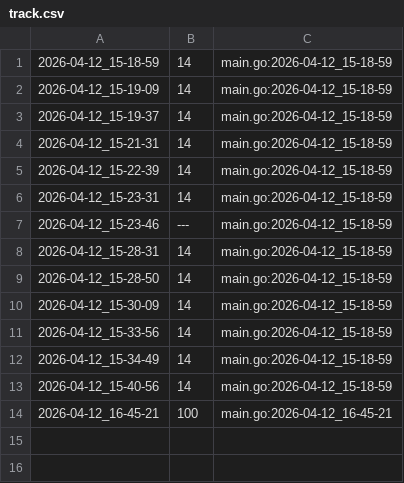
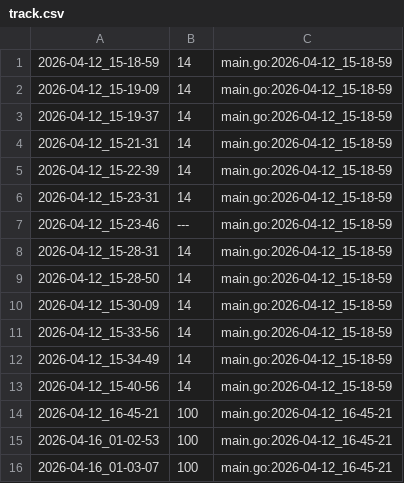
Before and after one commit to qxcode-course/ed-ter-bloco-a-freitasian79, a CSV file: .tko/track/ed@queimada/track.csv, drawn as a sheet.

```diff
--- a/.tko/track/ed@queimada/track.csv
+++ b/.tko/track/ed@queimada/track.csv
@@ -14 +14,3 @@
 2026-04-12_16-45-21,100,main.go:2026-04-12_16-45-21
+2026-04-16_01-02-53,100,main.go:2026-04-12_16-45-21
+2026-04-16_01-03-07,100,main.go:2026-04-12_16-45-21
```
Also changed, not shown: .tko/track/ed@resto/track.csv, 28 other files.
